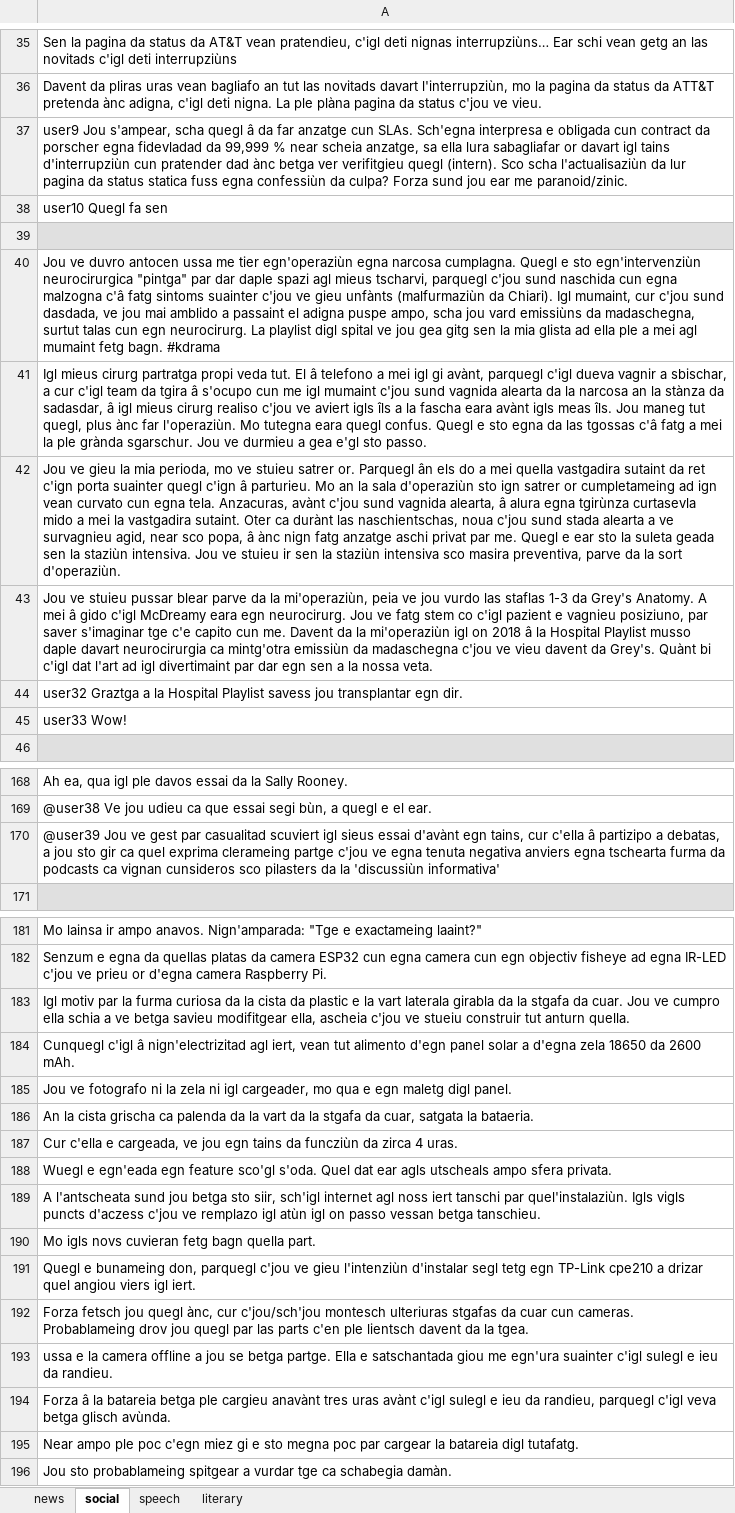
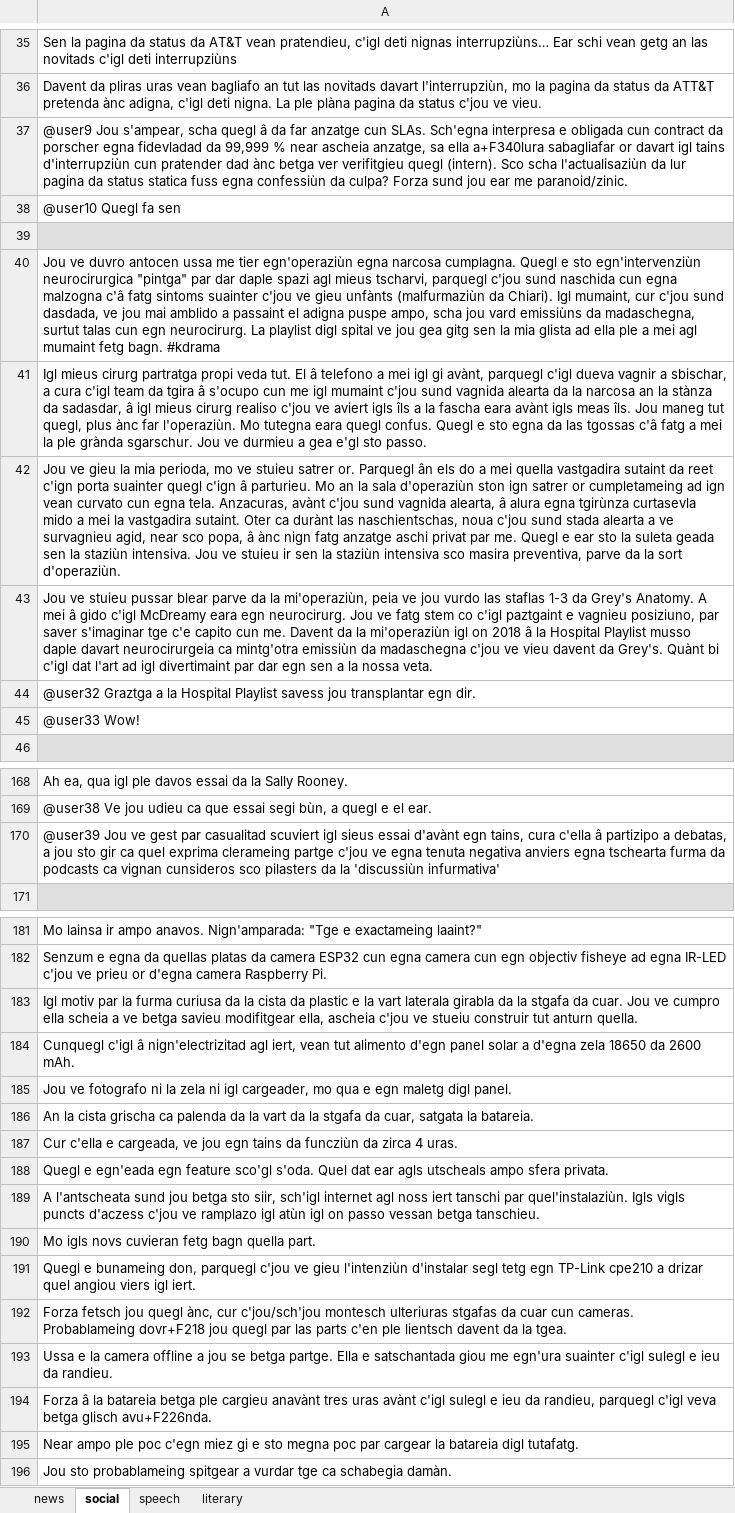
Before and after one commit to ZurichNLP/romansh_mt_eval, an Excel workbook: systems/supertext/uploaded_files/rm-sutsilv.xlsx, sheet social, drawn as a sheet; only a part is shown, gaps mark what is left out; values as stored, in another font and other column widths than the file's, no borders; the diff covers the shown part only; the diff names each change by its address in the sheet, - before the commit and + after, or states it on an @@ line.

```diff
--- a/systems/supertext/uploaded_files/rm-sutsilv.xlsx (sheet social)
+++ b/systems/supertext/uploaded_files/rm-sutsilv.xlsx (sheet social)
-A37: user9 Jou s'ampear, scha quegl â da far anzatge cun SLAs. Sch'egna interpresa e obligada cun contract da porscher egna fidevladad da 99,999 % near scheia anzatge, sa ella lura sabagliafar or…
+A37: @user9 Jou s'ampear, scha quegl â da far anzatge cun SLAs. Sch'egna interpresa e obligada cun contract da porscher egna fidevladad da 99,999 % near ascheia anzatge, sa ella a+F340lura sabagliafar or…
-A38: user10 Quegl fa sen
+A38: @user10 Quegl fa sen
-A41: …sbischar, a cur c'igl team…
+A41: …sbischar, a cura c'igl team…
-A42: …sutaint da ret c'ign porta suainter quegl c'ign â parturieu. Mo an la sala d'operaziùn sto ign satrer…
+A42: …sutaint da reet c'ign porta suainter quegl c'ign â parturieu. Mo an la sala d'operaziùn ston ign satrer…
-A43: …co c'igl pazient e vagnieu posiziuno, par saver s'imaginar tge c'e capito cun me. Davent da la mi'operaziùn igl on 2018 â la Hospital Playlist musso daple davart neurocirurgia ca mintg'otra…
+A43: …co c'igl paztgaint e vagnieu posiziuno, par saver s'imaginar tge c'e capito cun me. Davent da la mi'operaziùn igl on 2018 â la Hospital Playlist musso daple davart neurocirurgeia ca mintg'otra…
-A44: user32 Graztga a…
+A44: @user32 Graztga a…
-A45: user33 Wow!
+A45: @user33 Wow!
-A170: …egn tains, cur c'ella â partizipo a debatas, a jou sto gir ca quel exprima clerameing partge c'jou ve egna tenuta negativa anviers egna tschearta furma da podcasts ca vignan cunsideros sco pilasters da la 'discussiùn informativa'
+A170: …egn tains, cura c'ella â partizipo a debatas, a jou sto gir ca quel exprima clerameing partge c'jou ve egna tenuta negativa anviers egna tschearta furma da podcasts ca vignan cunsideros sco pilasters da la 'discussiùn infurmativa'
-A183: …la furma curiosa da la cista da plastic e la vart laterala girabla da la stgafa da cuar. Jou ve cumpro ella schia a ve…
+A183: …la furma curiusa da la cista da plastic e la vart laterala girabla da la stgafa da cuar. Jou ve cumpro ella scheia a ve…
-A186: …satgata la bataeria.
+A186: …satgata la batareia.
-A188: Wuegl e egn'eada…
+A188: Quegl e egn'eada…
-A189: …c'jou ve remplazo igl atùn…
+A189: …c'jou ve ramplazo igl atùn…
-A192: …cameras. Probablameing drov jou quegl…
+A192: …cameras. Probablameing dovr+F218 jou quegl…
-A193: ussa e la…
+A193: Ussa e la…
-A194: …betga glisch avùnda.
+A194: …betga glisch avu+F226nda.
```
Also changed, not shown: 84 edited cells elsewhere in this sheet, sheet literary, sheet news, sheet speech, systems/supertext/outputs/output_rm-sutsilv-de-CH.xlsx, 16 other files.
